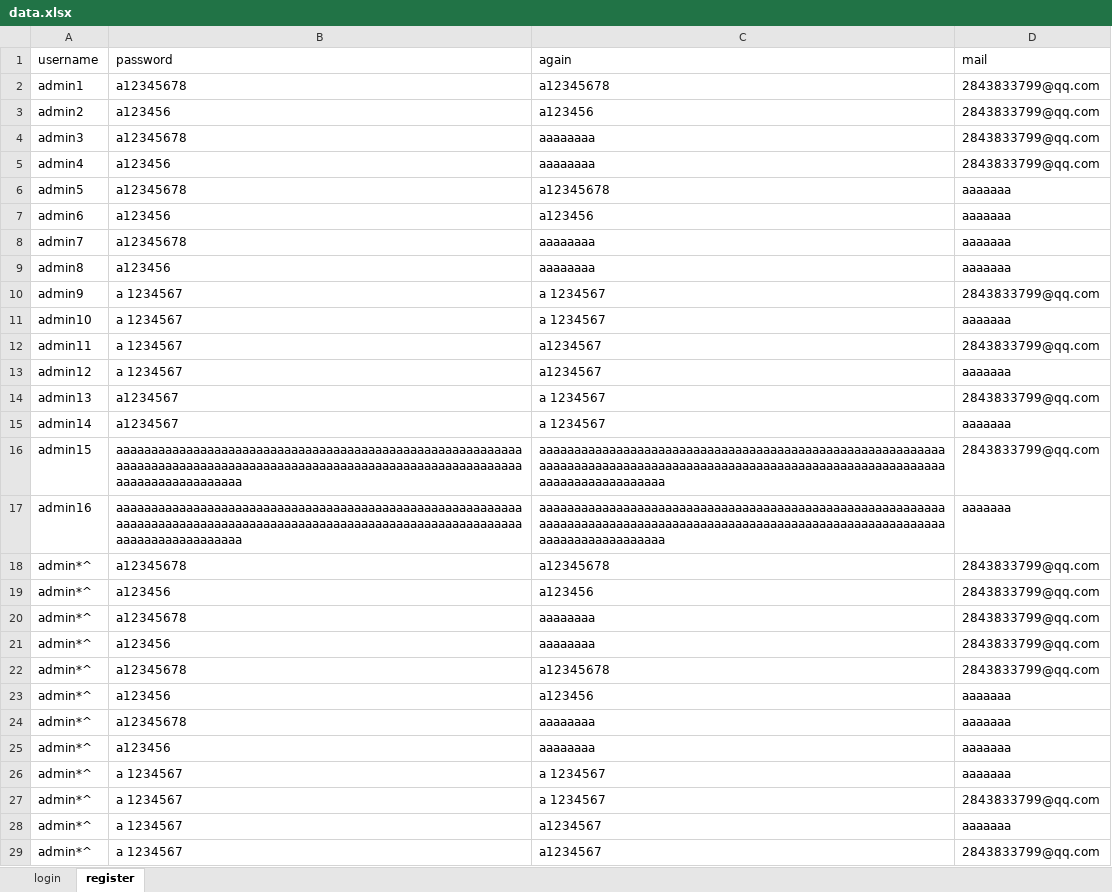
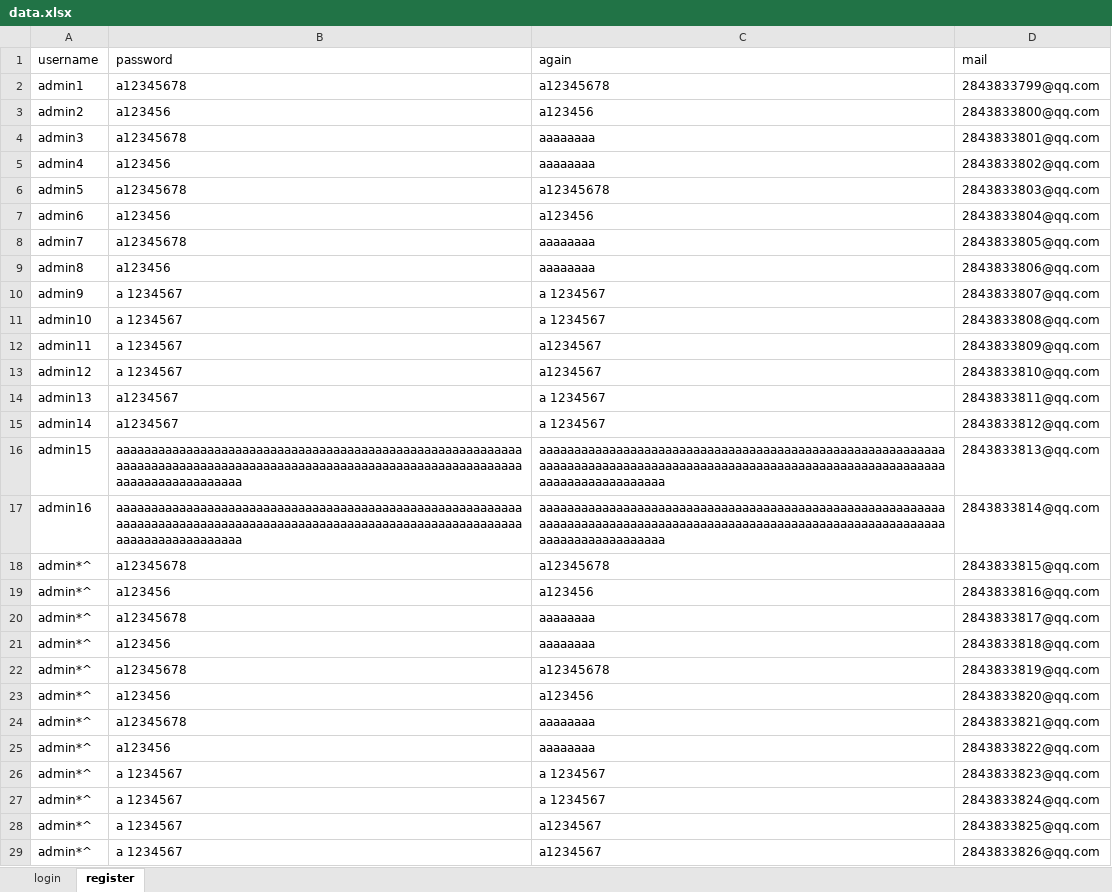
Before and after one commit to messtang/test_jianyuluntan, an Excel workbook: data/data.xlsx, sheet register, drawn as a sheet; only a part is shown; values as stored, in another font and other column widths than the file's, no borders; the diff covers the shown part only; the diff names each change by its address in the sheet, - before the commit and + after, or states it on an @@ line.

Commit message:
Add files via upload

```diff
--- a/data/data.xlsx (sheet register)
+++ b/data/data.xlsx (sheet register)
-D3 (mail): 2843833799@qq.com
+D3 (mail): 2843833800@qq.com
-D4 (mail): 2843833799@qq.com
+D4 (mail): 2843833801@qq.com
-D5 (mail): 2843833799@qq.com
+D5 (mail): 2843833802@qq.com
-D6 (mail): aaaaaaa
+D6 (mail): 2843833803@qq.com
-D7 (mail): aaaaaaa
+D7 (mail): 2843833804@qq.com
-D8 (mail): aaaaaaa
+D8 (mail): 2843833805@qq.com
-D9 (mail): aaaaaaa
+D9 (mail): 2843833806@qq.com
-D10 (mail): 2843833799@qq.com
+D10 (mail): 2843833807@qq.com
-D11 (mail): aaaaaaa
+D11 (mail): 2843833808@qq.com
-D12 (mail): 2843833799@qq.com
+D12 (mail): 2843833809@qq.com
-D13 (mail): aaaaaaa
+D13 (mail): 2843833810@qq.com
-D14 (mail): 2843833799@qq.com
+D14 (mail): 2843833811@qq.com
-D15 (mail): aaaaaaa
+D15 (mail): 2843833812@qq.com
-D16 (mail): 2843833799@qq.com
+D16 (mail): 2843833813@qq.com
-D17 (mail): aaaaaaa
+D17 (mail): 2843833814@qq.com
-D18 (mail): 2843833799@qq.com
+D18 (mail): 2843833815@qq.com
-D19 (mail): 2843833799@qq.com
+D19 (mail): 2843833816@qq.com
-D20 (mail): 2843833799@qq.com
+D20 (mail): 2843833817@qq.com
-D21 (mail): 2843833799@qq.com
+D21 (mail): 2843833818@qq.com
-D22 (mail): 2843833799@qq.com
+D22 (mail): 2843833819@qq.com
-D23 (mail): aaaaaaa
+D23 (mail): 2843833820@qq.com
-D24 (mail): aaaaaaa
+D24 (mail): 2843833821@qq.com
-D25 (mail): aaaaaaa
+D25 (mail): 2843833822@qq.com
-D26 (mail): aaaaaaa
+D26 (mail): 2843833823@qq.com
-D27 (mail): 2843833799@qq.com
+D27 (mail): 2843833824@qq.com
-D28 (mail): aaaaaaa
+D28 (mail): 2843833825@qq.com
-D29 (mail): 2843833799@qq.com
+D29 (mail): 2843833826@qq.com
```
Also changed, not shown: 33 added rows and 5 edited cells elsewhere in this sheet.
